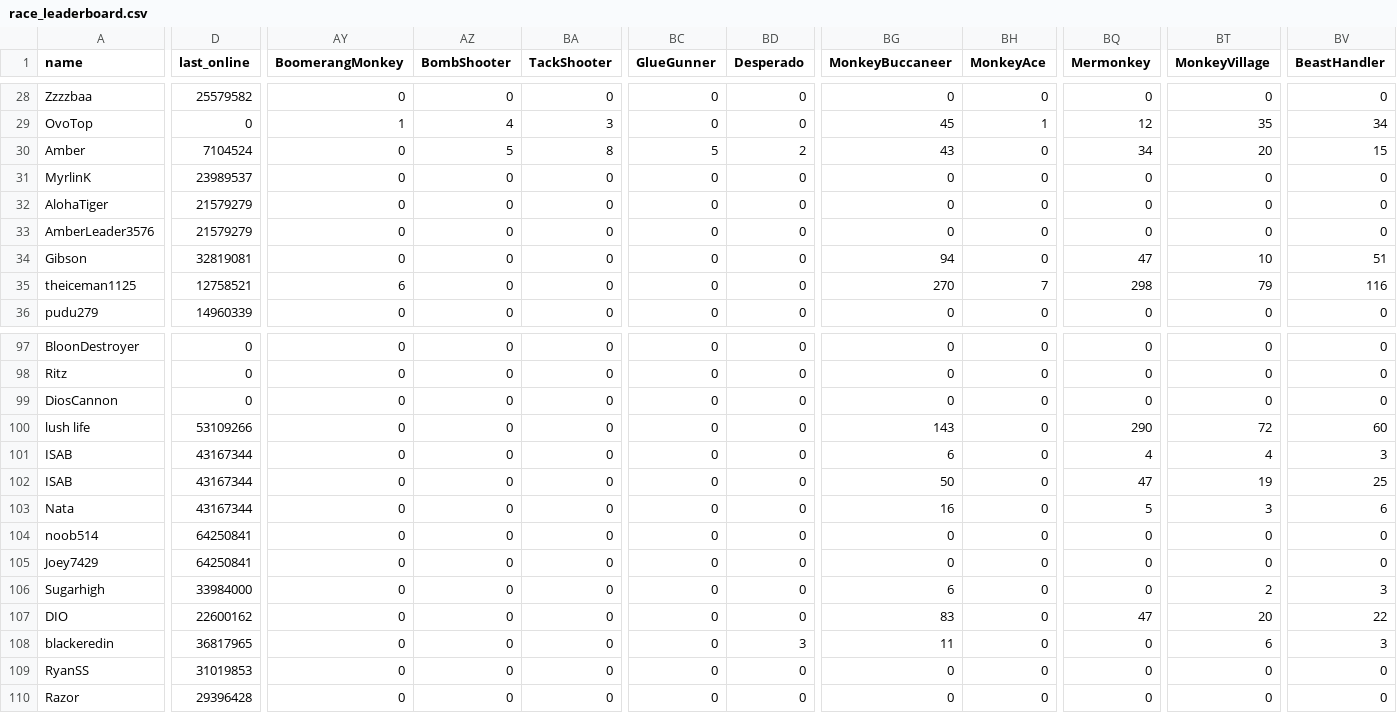
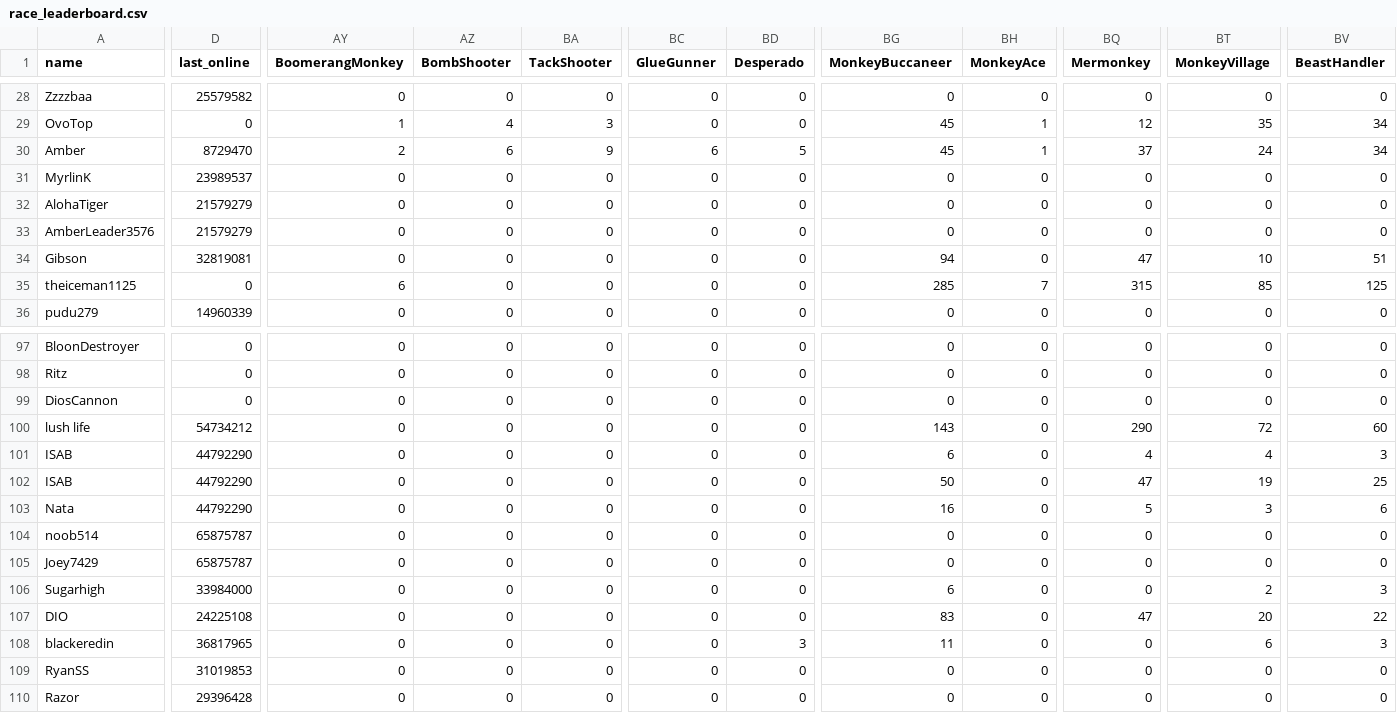
Before and after one commit to ducanup01/btd6race, a CSV file: race_leaderboard.csv, drawn as a sheet; only a part is shown, gaps mark what is left out; the diff covers the shown part only; the diff names each change by its address in the sheet, - before the commit and + after, or states it on an @@ line.

```diff
--- a/race_leaderboard.csv
+++ b/race_leaderboard.csv
-D30 (last_online): 7104524
+D30 (last_online): 8729470
-AY30 (BoomerangMonkey): 0
+AY30 (BoomerangMonkey): 2
-AZ30 (BombShooter): 5
+AZ30 (BombShooter): 6
-BA30 (TackShooter): 8
+BA30 (TackShooter): 9
-BC30 (GlueGunner): 5
+BC30 (GlueGunner): 6
-BD30 (Desperado): 2
+BD30 (Desperado): 5
-BG30 (MonkeyBuccaneer): 43
+BG30 (MonkeyBuccaneer): 45
-BH30 (MonkeyAce): 0
+BH30 (MonkeyAce): 1
-BQ30 (Mermonkey): 34
+BQ30 (Mermonkey): 37
-BT30 (MonkeyVillage): 20
+BT30 (MonkeyVillage): 24
-BV30 (BeastHandler): 15
+BV30 (BeastHandler): 34
-D35 (last_online): 12758521
+D35 (last_online): 0
-BG35 (MonkeyBuccaneer): 270
+BG35 (MonkeyBuccaneer): 285
-BQ35 (Mermonkey): 298
+BQ35 (Mermonkey): 315
-BT35 (MonkeyVillage): 79
+BT35 (MonkeyVillage): 85
-BV35 (BeastHandler): 116
+BV35 (BeastHandler): 125
-D100 (last_online): 53109266
+D100 (last_online): 54734212
-D101:D103 (last_online): 43167344
+D101:D103 (last_online): 44792290
-D104:D105 (last_online): 64250841
+D104:D105 (last_online): 65875787
-D107 (last_online): 22600162
+D107 (last_online): 24225108
```
Also changed, not shown: 163 edited cells elsewhere in this file.
